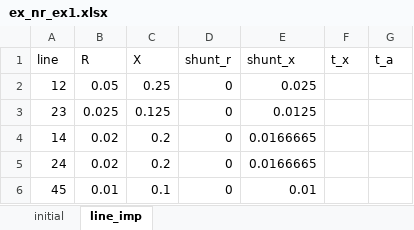
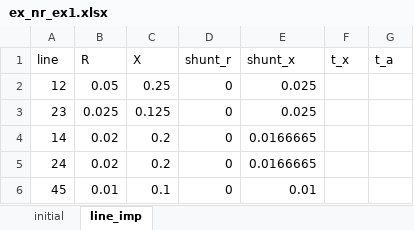
Before and after one commit to degrace1/PowerFlow, an Excel workbook: ex_nr_ex1.xlsx, sheet line_imp, drawn as a sheet; values as stored, in another font and other column widths than the file's, no borders; the diff names each change by its address in the sheet, - before the commit and + after, or states it on an @@ line.

```diff
--- a/ex_nr_ex1.xlsx (sheet line_imp)
+++ b/ex_nr_ex1.xlsx (sheet line_imp)
-E3 (shunt_x): 0.0125
+E3 (shunt_x): 0.025
```
Also changed, not shown: 2 other files.
